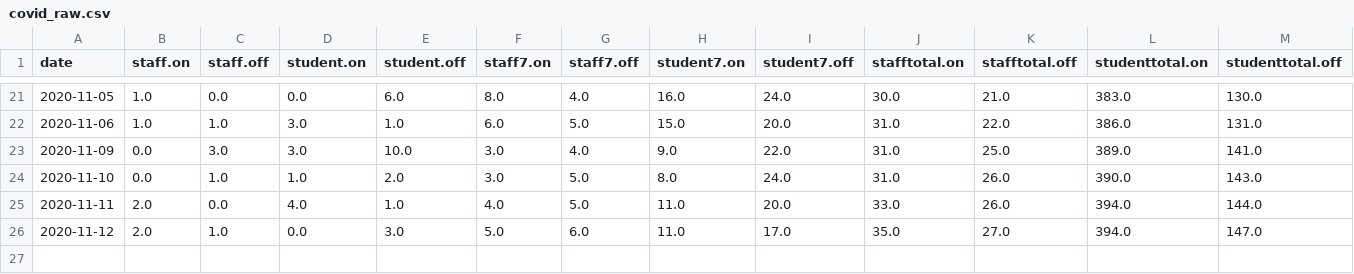
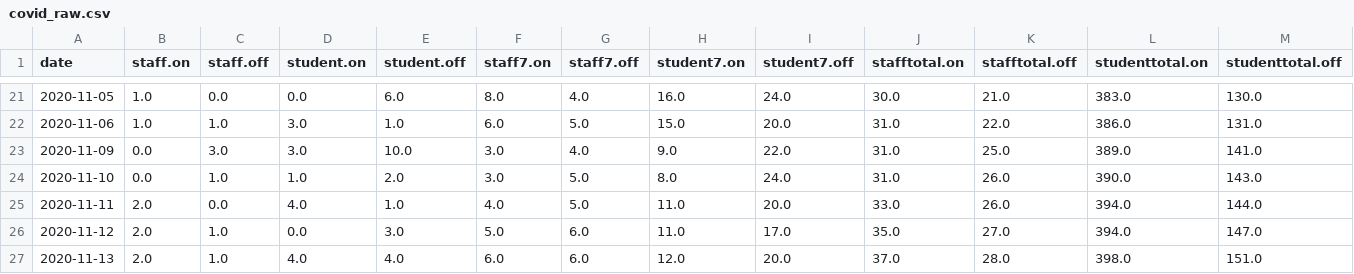
Before and after one commit to sjmurdoch/uclcovid, a CSV file: data/covid_raw.csv, drawn as a sheet; only a part is shown, gaps mark what is left out.

```diff
--- a/data/covid_raw.csv
+++ b/data/covid_raw.csv
@@ -26 +26,2 @@ date,staff.on,staff.off,student.on,student.off,staff7.on,staff7.off,student7.on,
 2020-11-12,2.0,1.0,0.0,3.0,5.0,6.0,11.0,17.0,35.0,27.0,394.0,147.0
+2020-11-13,2.0,1.0,4.0,4.0,6.0,6.0,12.0,20.0,37.0,28.0,398.0,151.0
```
Also changed, not shown: 4 other files.
